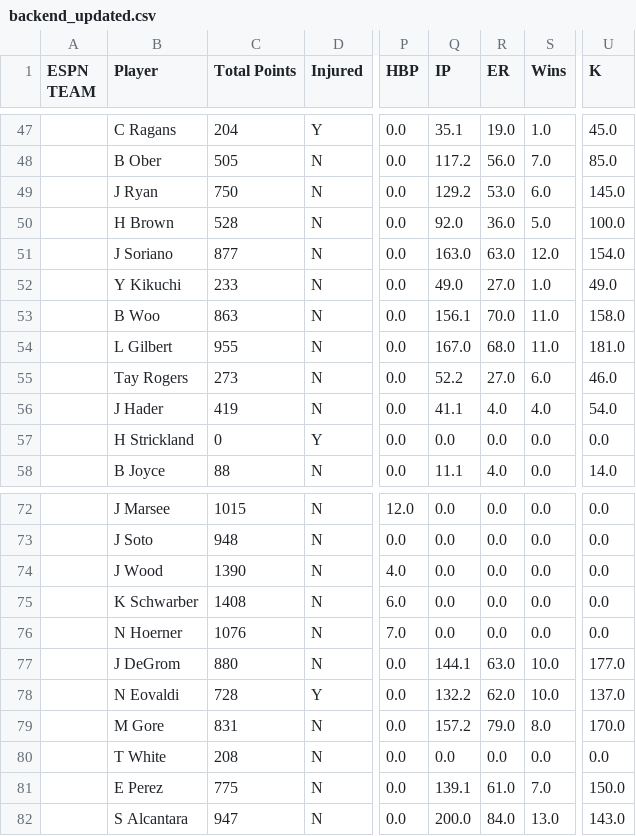
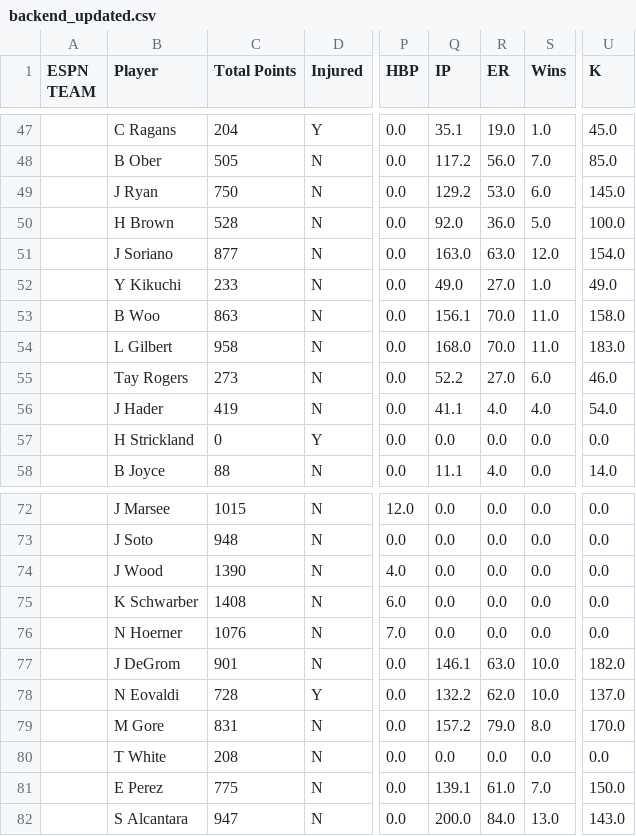
Before and after one commit to patrick-serio/mlb-pickem-league, a CSV file: data/backend_updated.csv, drawn as a sheet; only a part is shown, gaps mark what is left out; the diff names each change by its address in the sheet, - before the commit and + after, or states it on an @@ line.

```diff
--- a/data/backend_updated.csv
+++ b/data/backend_updated.csv
-C54 (Total Points): 955
+C54 (Total Points): 958
-Q54 (IP): 167.0
+Q54 (IP): 168.0
-R54 (ER): 68.0
+R54 (ER): 70.0
-U54 (K): 181.0
+U54 (K): 183.0
-C77 (Total Points): 880
+C77 (Total Points): 901
-Q77 (IP): 144.1
+Q77 (IP): 146.1
-U77 (K): 177.0
+U77 (K): 182.0
```
Also changed, not shown: data/team_rosters_updated.csv, data/team_scores.csv, 2 other files.
